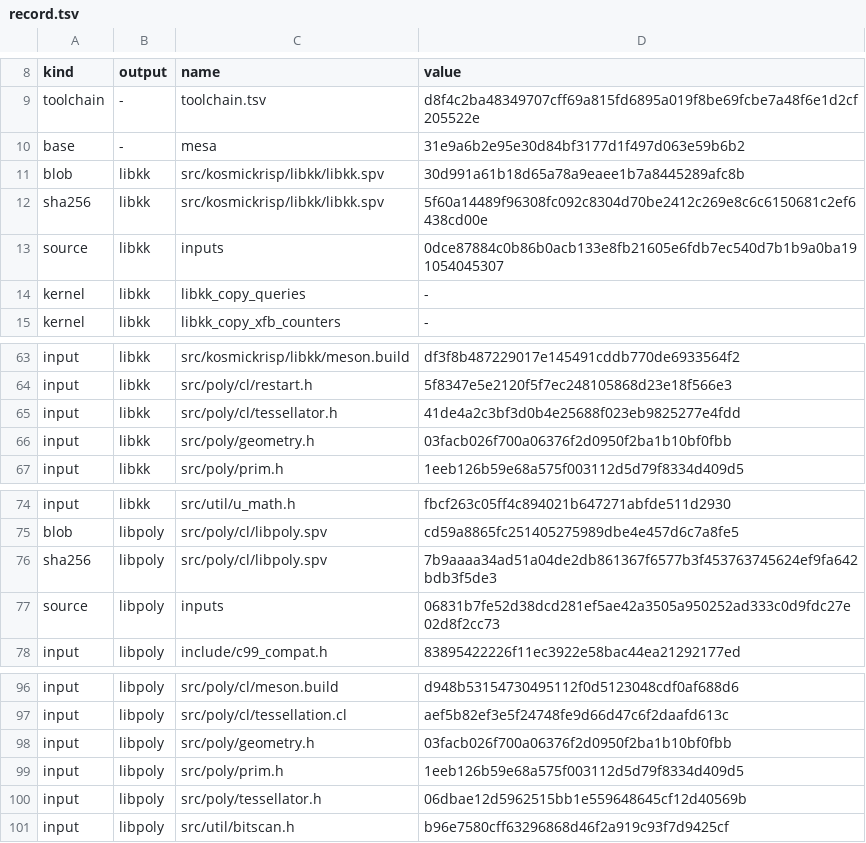
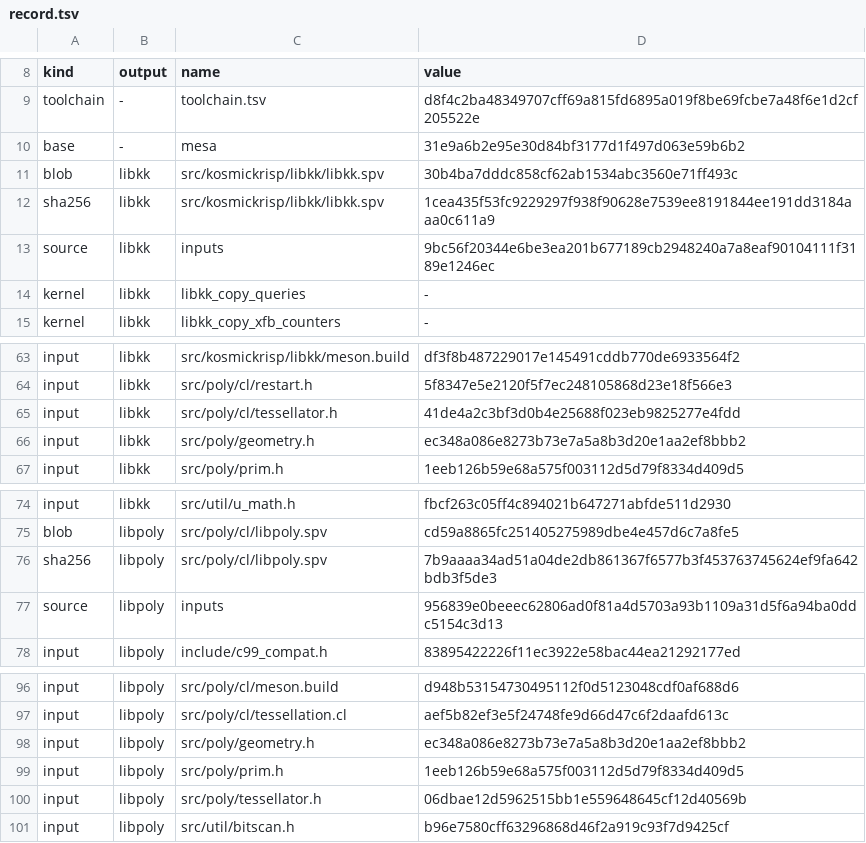
Before and after one commit to 1972nollus/Kernarium, a TSV file: dependencies/kosmickrisp-spirv/record.tsv, drawn as a sheet; only a part is shown, gaps mark what is left out.

```diff
--- a/dependencies/kosmickrisp-spirv/record.tsv
+++ b/dependencies/kosmickrisp-spirv/record.tsv
@@ -10,5 +10,5 @@ toolchain	-	toolchain.tsv	d8f4c2ba48349707cff69a815fd6895a019f8be69fcbe7a48f6e1d
 base	-	mesa	31e9a6b2e95e30d84bf3177d1f497d063e59b6b2
-blob	libkk	src/kosmickrisp/libkk/libkk.spv	30d991a61b18d65a78a9eaee1b7a8445289afc8b
-sha256	libkk	src/kosmickrisp/libkk/libkk.spv	5f60a14489f96308fc092c8304d70be2412c269e8c6c6150681c2ef6438cd00e
-source	libkk	inputs	0dce87884c0b86b0acb133e8fb21605e6fdb7ec540d7b1b9a0ba191054045307
+blob	libkk	src/kosmickrisp/libkk/libkk.spv	30b4ba7dddc858cf62ab1534abc3560e71ff493c
+sha256	libkk	src/kosmickrisp/libkk/libkk.spv	1cea435f53fc9229297f938f90628e7539ee8191844ee191dd3184aaa0c611a9
+source	libkk	inputs	9bc56f20344e6be3ea201b677189cb2948240a7a8eaf90104111f3189e1246ec
 kernel	libkk	libkk_copy_queries	-
@@ -65,3 +65,3 @@ input	libkk	src/poly/cl/restart.h	5f8347e5e2120f5f7ec248105868d23e18f566e3
 input	libkk	src/poly/cl/tessellator.h	41de4a2c3bf3d0b4e25688f023eb9825277e4fdd
-input	libkk	src/poly/geometry.h	03facb026f700a06376f2d0950f2ba1b10bf0fbb
+input	libkk	src/poly/geometry.h	ec348a086e8273b73e7a5a8b3d20e1aa2ef8bbb2
 input	libkk	src/poly/prim.h	1eeb126b59e68a575f003112d5d79f8334d409d5
@@ -76,3 +76,3 @@ blob	libpoly	src/poly/cl/libpoly.spv	cd59a8865fc251405275989dbe4e457d6c7a8fe5
 sha256	libpoly	src/poly/cl/libpoly.spv	7b9aaaa34ad51a04de2db861367f6577b3f453763745624ef9fa642bdb3f5de3
-source	libpoly	inputs	06831b7fe52d38dcd281ef5ae42a3505a950252ad333c0d9fdc27e02d8f2cc73
+source	libpoly	inputs	956839e0beeec62806ad0f81a4d5703a93b1109a31d5f6a94ba0ddc5154c3d13
 input	libpoly	include/c99_compat.h	83895422226f11ec3922e58bac44ea21292177ed
@@ -97,3 +97,3 @@ input	libpoly	src/poly/cl/meson.build	d948b53154730495112f0d5123048cdf0af688d6
 input	libpoly	src/poly/cl/tessellation.cl	aef5b82ef3e5f24748fe9d66d47c6f2daafd613c
-input	libpoly	src/poly/geometry.h	03facb026f700a06376f2d0950f2ba1b10bf0fbb
+input	libpoly	src/poly/geometry.h	ec348a086e8273b73e7a5a8b3d20e1aa2ef8bbb2
 input	libpoly	src/poly/prim.h	1eeb126b59e68a575f003112d5d79f8334d409d5
```
Also changed, not shown: dependencies/patches/mesa/series.tsv, 9 other files.
